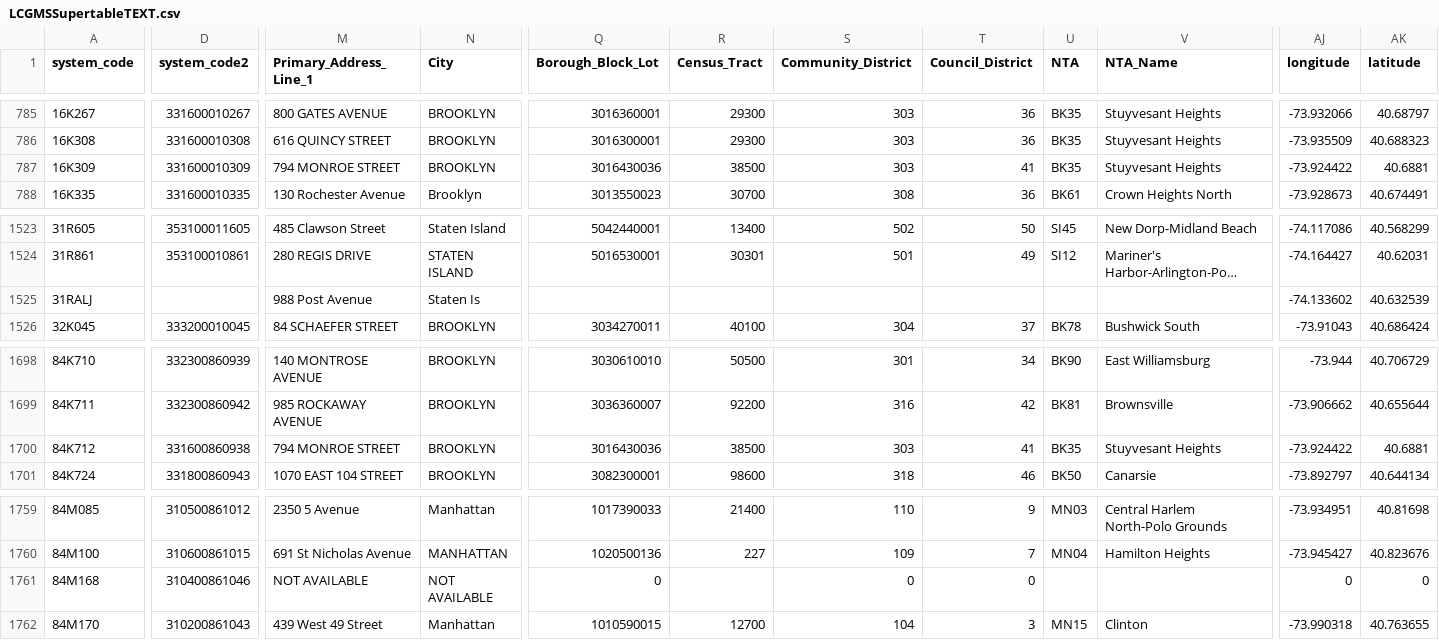
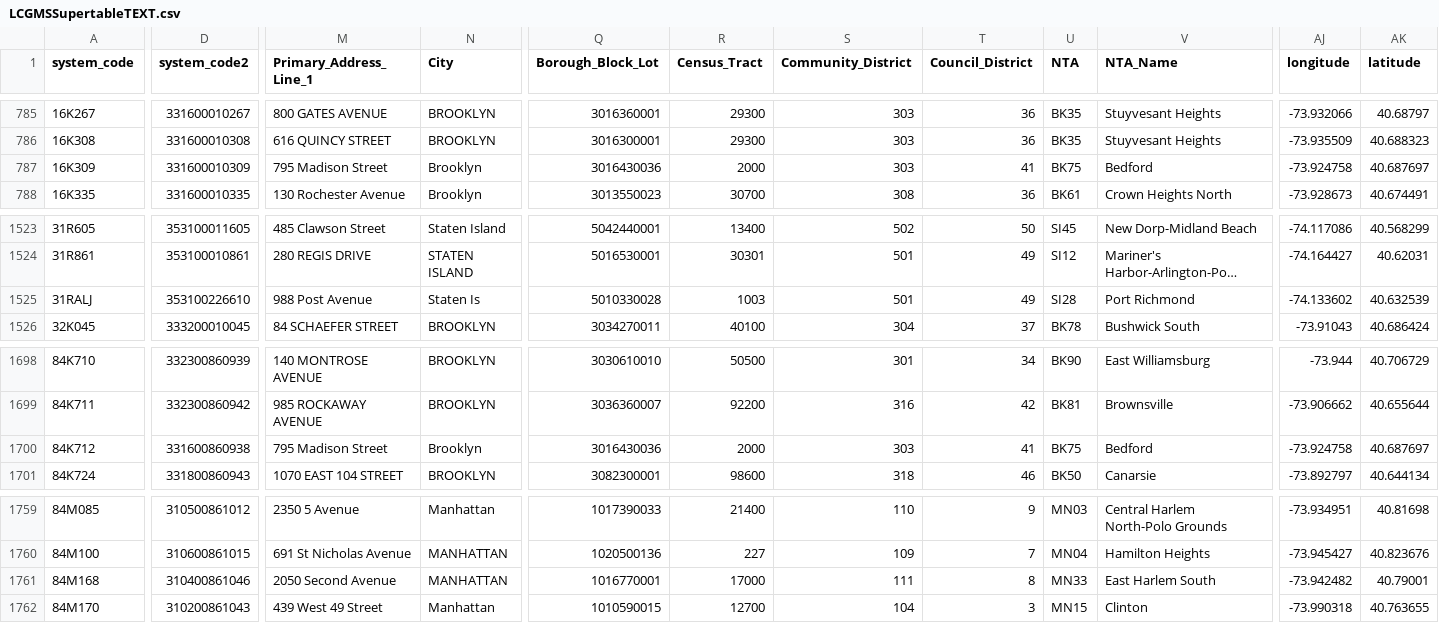
Before and after one commit to dsimoes-doe/LCGMS, a CSV file: LCGMSSupertableTEXT.csv, drawn as a sheet; only a part is shown, gaps mark what is left out; long unchanged cells end in …; the diff covers the shown part only; the diff names each change by its address in the sheet, - before the commit and + after, or states it on an @@ line.

Commit message:
Update LCGMSSupertableTEXT.csv

```diff
--- a/LCGMSSupertableTEXT.csv
+++ b/LCGMSSupertableTEXT.csv
-M787 (Primary_Address_Line_1): 794 MONROE STREET
+M787 (Primary_Address_Line_1): 795 Madison Street
-N787 (City): BROOKLYN
+N787 (City): Brooklyn
-R787 (Census_Tract): 38500
+R787 (Census_Tract): 2000
-U787 (NTA): BK35
+U787 (NTA): BK75
-V787 (NTA_Name): Stuyvesant Heights
+V787 (NTA_Name): Bedford
-AJ787 (longitude): -73.924422
+AJ787 (longitude): -73.924758
-AK787 (latitude): 40.6881
+AK787 (latitude): 40.687697
-D1525 (system_code2): (empty)
+D1525 (system_code2): 353100226610
-Q1525 (Borough_Block_Lot): (empty)
+Q1525 (Borough_Block_Lot): 5010330028
-R1525 (Census_Tract): (empty)
+R1525 (Census_Tract): 1003
-S1525 (Community_District): (empty)
+S1525 (Community_District): 501
-T1525 (Council_District): (empty)
+T1525 (Council_District): 49
-U1525 (NTA): (empty)
+U1525 (NTA): SI28
-V1525 (NTA_Name): (empty)
+V1525 (NTA_Name): Port Richmond
-M1700 (Primary_Address_Line_1): 794 MONROE STREET
+M1700 (Primary_Address_Line_1): 795 Madison Street
-N1700 (City): BROOKLYN
+N1700 (City): Brooklyn
-R1700 (Census_Tract): 38500
+R1700 (Census_Tract): 2000
-U1700 (NTA): BK35
+U1700 (NTA): BK75
-V1700 (NTA_Name): Stuyvesant Heights
+V1700 (NTA_Name): Bedford
-AJ1700 (longitude): -73.924422
+AJ1700 (longitude): -73.924758
-AK1700 (latitude): 40.6881
+AK1700 (latitude): 40.687697
-M1761 (Primary_Address_Line_1): NOT AVAILABLE
+M1761 (Primary_Address_Line_1): 2050 Second Avenue
-N1761 (City): NOT AVAILABLE
+N1761 (City): MANHATTAN
-Q1761 (Borough_Block_Lot): 0
+Q1761 (Borough_Block_Lot): 1016770001
-R1761 (Census_Tract): (empty)
+R1761 (Census_Tract): 17000
-S1761 (Community_District): 0
+S1761 (Community_District): 111
-T1761 (Council_District): 0
+T1761 (Council_District): 8
-U1761 (NTA): (empty)
+U1761 (NTA): MN33
-V1761 (NTA_Name): (empty)
+V1761 (NTA_Name): East Harlem South
-AJ1761 (longitude): 0
+AJ1761 (longitude): -73.942482
-AK1761 (latitude): 0
+AK1761 (latitude): 40.79001
```
Also changed, not shown: 72 edited cells elsewhere in this file.
